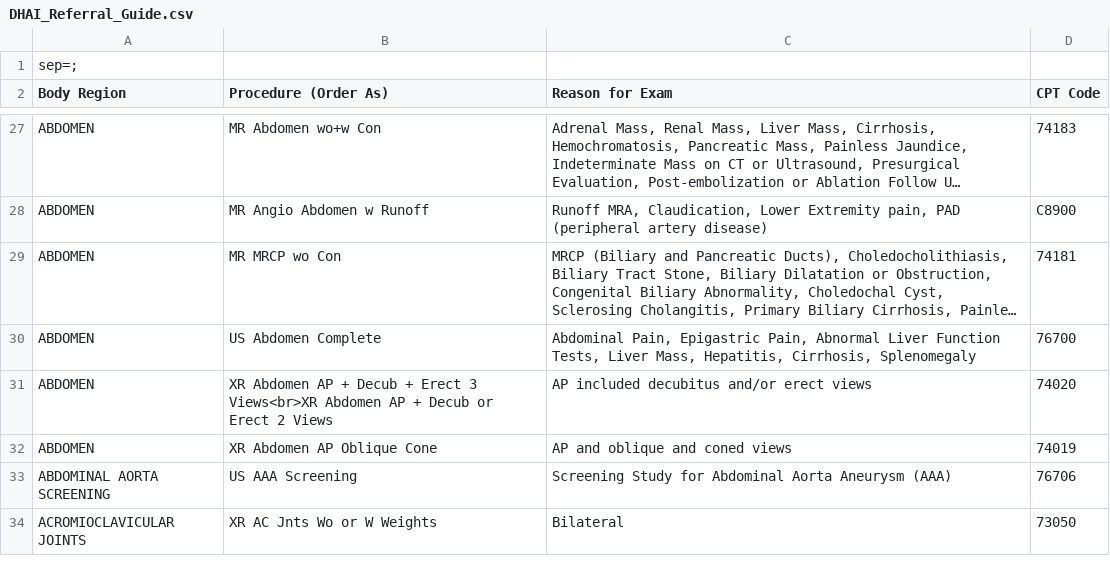
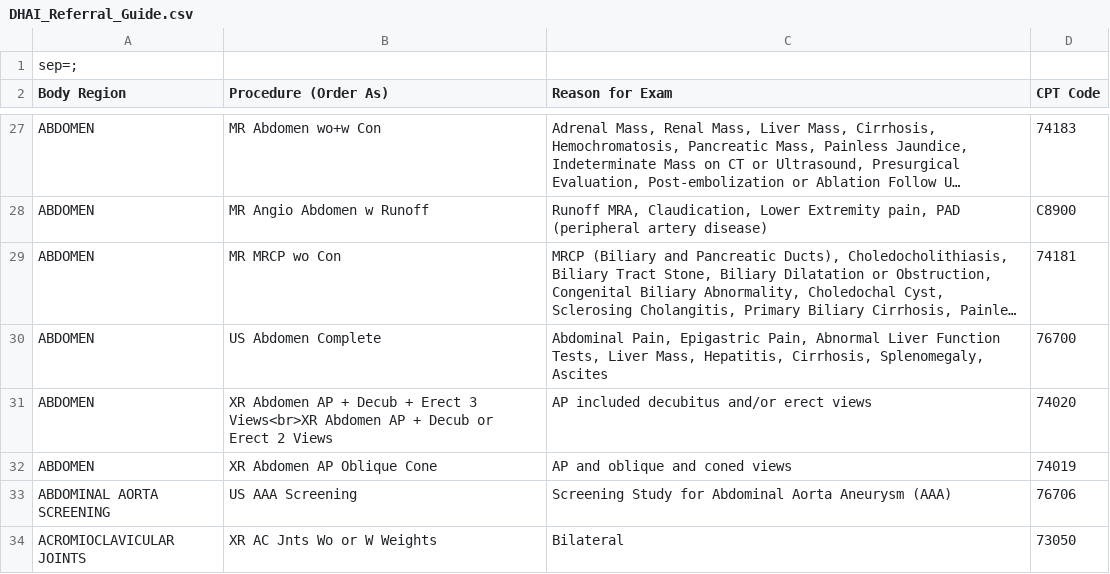
Before and after one commit to patrickdo/referralbinder, a CSV file: DHAI_Referral_Guide.csv, drawn as a sheet; only a part is shown, gaps mark what is left out; long unchanged cells end in …; the diff covers the shown part only; the diff names each change by its address in the sheet, - before the commit and + after, or states it on an @@ line.

```diff
--- a/DHAI_Referral_Guide.csv
+++ b/DHAI_Referral_Guide.csv
-C30 (Reason for Exam): …Hepatitis, Cirrhosis, Splenomegaly
+C30 (Reason for Exam): …Hepatitis, Cirrhosis, Splenomegaly, Ascites
```
Also changed, not shown: 3 edited cells elsewhere in this file, old/DHAI_Referral_Guide.csv, 1 other file.
